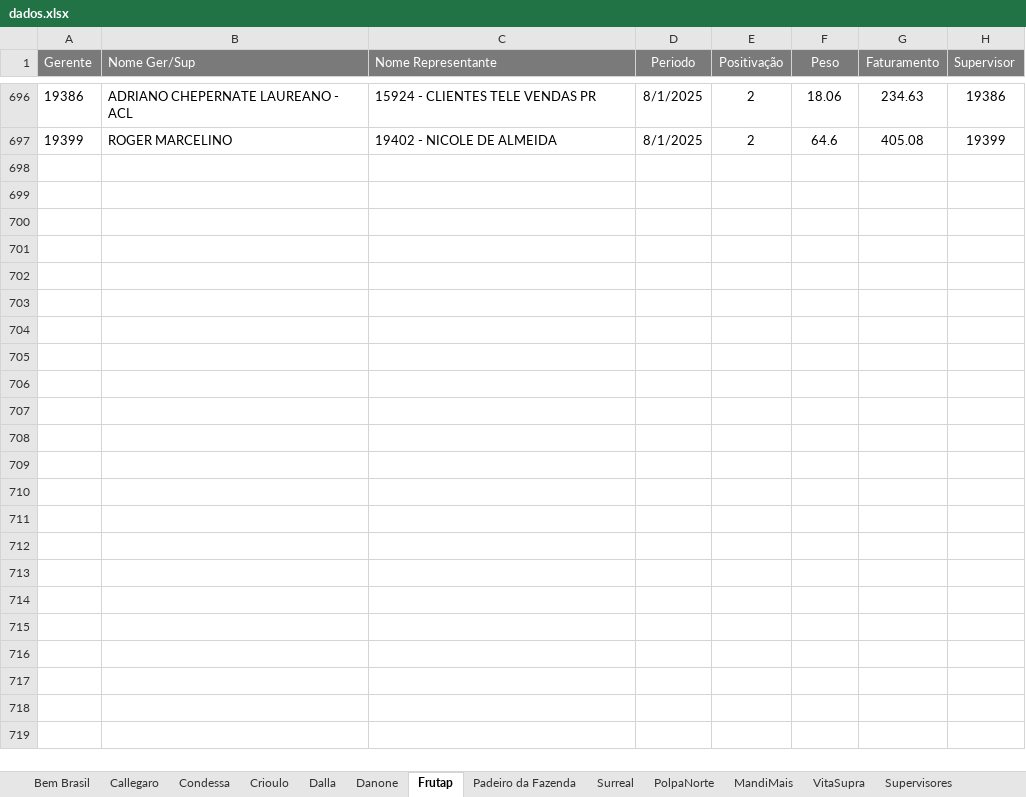
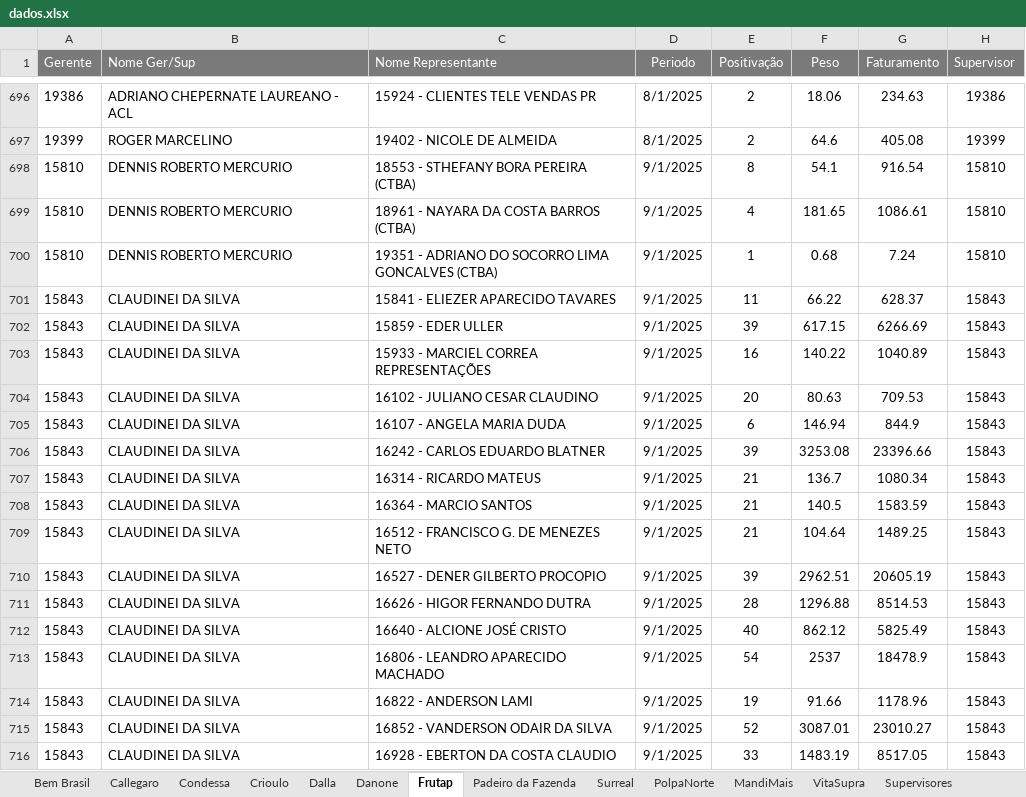
Before and after one commit to carlos130107/dashboard_marcas, an Excel workbook: dados.xlsx, sheet Frutap, drawn as a sheet; only a part is shown, gaps mark what is left out; values as stored, in another font and other column widths than the file's, no borders; table styles not drawn; the diff covers the shown part only; the diff names each change by its address in the sheet, - before the commit and + after, or states it on an @@ line.

Commit message:
Atualiza dashboard Streamlit com novos dados e ajustes

```diff
--- a/dados.xlsx (sheet Frutap)
+++ b/dados.xlsx (sheet Frutap)
+row 698: 15810 | DENNIS ROBERTO MERCURIO | 18553 - STHEFANY BORA PEREIRA (CTBA) | 9/1/2025 | 8 | 54.1 | 916.54 | 15810
+row 699: 15810 | DENNIS ROBERTO MERCURIO | 18961 - NAYARA DA COSTA BARROS (CTBA) | 9/1/2025 | 4 | 181.65 | 1086.61 | 15810
+row 700: 15810 | DENNIS ROBERTO MERCURIO | 19351 - ADRIANO DO SOCORRO LIMA GONCALVES (CTBA) | 9/1/2025 | 1 | 0.68 | 7.24 | 15810
+row 701: 15843 | CLAUDINEI DA SILVA | 15841 - ELIEZER APARECIDO TAVARES | 9/1/2025 | 11 | 66.22 | 628.37 | 15843
+row 702: 15843 | CLAUDINEI DA SILVA | 15859 - EDER ULLER | 9/1/2025 | 39 | 617.15 | 6266.69 | 15843
+row 703: 15843 | CLAUDINEI DA SILVA | 15933 - MARCIEL CORREA REPRESENTAÇÕES | 9/1/2025 | 16 | 140.22 | 1040.89 | 15843
+row 704: 15843 | CLAUDINEI DA SILVA | 16102 - JULIANO CESAR CLAUDINO | 9/1/2025 | 20 | 80.63 | 709.53 | 15843
+row 705: 15843 | CLAUDINEI DA SILVA | 16107 - ANGELA MARIA DUDA | 9/1/2025 | 6 | 146.94 | 844.9 | 15843
+row 706: 15843 | CLAUDINEI DA SILVA | 16242 - CARLOS EDUARDO BLATNER | 9/1/2025 | 39 | 3253.08 | 23396.66 | 15843
+row 707: 15843 | CLAUDINEI DA SILVA | 16314 - RICARDO MATEUS | 9/1/2025 | 21 | 136.7 | 1080.34 | 15843
+row 708: 15843 | CLAUDINEI DA SILVA | 16364 - MARCIO SANTOS | 9/1/2025 | 21 | 140.5 | 1583.59 | 15843
+row 709: 15843 | CLAUDINEI DA SILVA | 16512 - FRANCISCO G. DE MENEZES NETO | 9/1/2025 | 21 | 104.64 | 1489.25 | 15843
+row 710: 15843 | CLAUDINEI DA SILVA | 16527 - DENER GILBERTO PROCOPIO | 9/1/2025 | 39 | 2962.51 | 20605.19 | 15843
+row 711: 15843 | CLAUDINEI DA SILVA | 16626 - HIGOR FERNANDO DUTRA | 9/1/2025 | 28 | 1296.88 | 8514.53 | 15843
+row 712: 15843 | CLAUDINEI DA SILVA | 16640 - ALCIONE JOSÉ CRISTO | 9/1/2025 | 40 | 862.12 | 5825.49 | 15843
+row 713: 15843 | CLAUDINEI DA SILVA | 16806 - LEANDRO APARECIDO MACHADO | 9/1/2025 | 54 | 2537 | 18478.9 | 15843
+row 714: 15843 | CLAUDINEI DA SILVA | 16822 - ANDERSON LAMI | 9/1/2025 | 19 | 91.66 | 1178.96 | 15843
+row 715: 15843 | CLAUDINEI DA SILVA | 16852 - VANDERSON ODAIR DA SILVA | 9/1/2025 | 52 | 3087.01 | 23010.27 | 15843
+row 716: 15843 | CLAUDINEI DA SILVA | 16928 - EBERTON DA COSTA CLAUDIO | 9/1/2025 | 33 | 1483.19 | 8517.05 | 15843
```
Also changed, not shown: 75 added rows elsewhere in this sheet.
